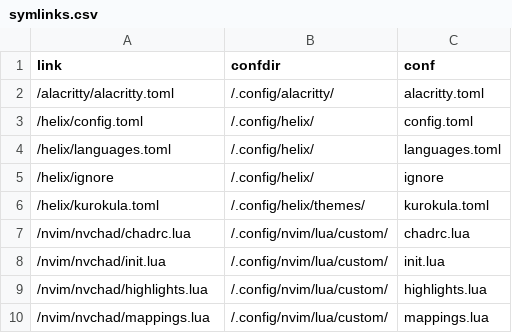
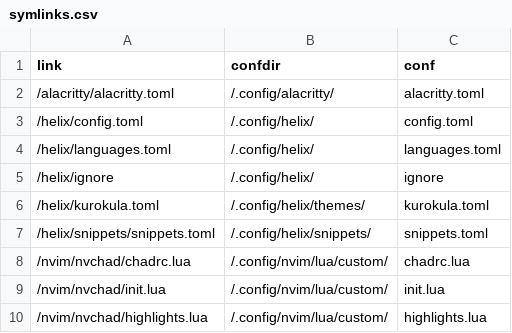
Before and after one commit to Indyandie/kuten, a CSV file: symlinks.csv, drawn as a sheet; only a part is shown; the shorter side is filled out with more unchanged rows.

Commit message:
feat(helix): add `simple-completion-language-server` lsp
https://github.com/estin/simple-completion-language-server

```diff
--- a/symlinks.csv
+++ b/symlinks.csv
@@ -6,2 +6,3 @@ link,confdir,conf
 /helix/kurokula.toml,/.config/helix/themes/,kurokula.toml
+/helix/snippets/snippets.toml,/.config/helix/snippets/,snippets.toml
 /nvim/nvchad/chadrc.lua,/.config/nvim/lua/custom/,chadrc.lua
```
Also changed, not shown: 1 other file.
